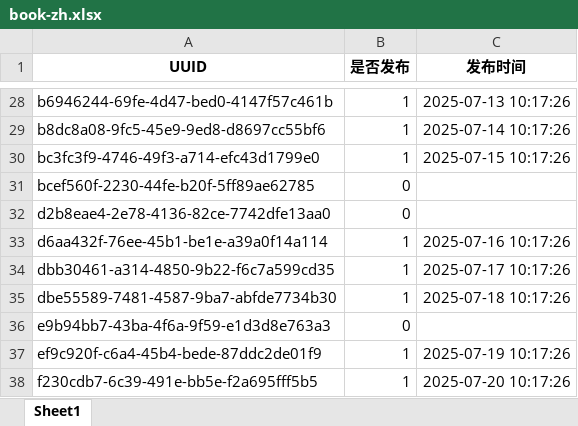
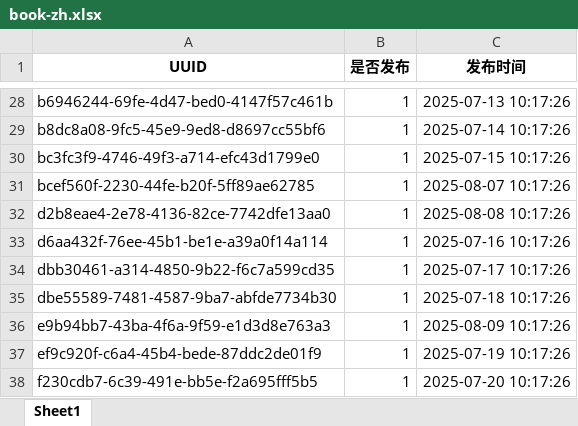
Before and after one commit to ld909/short_whisper, an Excel workbook: audio_ficition/books/excel/book-zh.xlsx, sheet Sheet1, drawn as a sheet; only a part is shown, gaps mark what is left out; values as stored, in another font and other column widths than the file's, no borders; the diff covers the shown part only; the diff names each change by its address in the sheet, - before the commit and + after, or states it on an @@ line.

```diff
--- a/audio_ficition/books/excel/book-zh.xlsx (sheet Sheet1)
+++ b/audio_ficition/books/excel/book-zh.xlsx (sheet Sheet1)
-B31:B32 (是否发布): 0
+B31:B32 (是否发布): 1
-C31 (发布时间): (empty)
+C31 (发布时间): 2025-08-07 10:17:26
-C32 (发布时间): (empty)
+C32 (发布时间): 2025-08-08 10:17:26
-B36 (是否发布): 0
+B36 (是否发布): 1
-C36 (发布时间): (empty)
+C36 (发布时间): 2025-08-09 10:17:26
```
Also changed, not shown: 32 edited cells elsewhere in this sheet, audio_ficition/books/excel/book-en.xlsx, audio_ficition/books/excel/book-zh-bilibili.xlsx, 6 other files.
